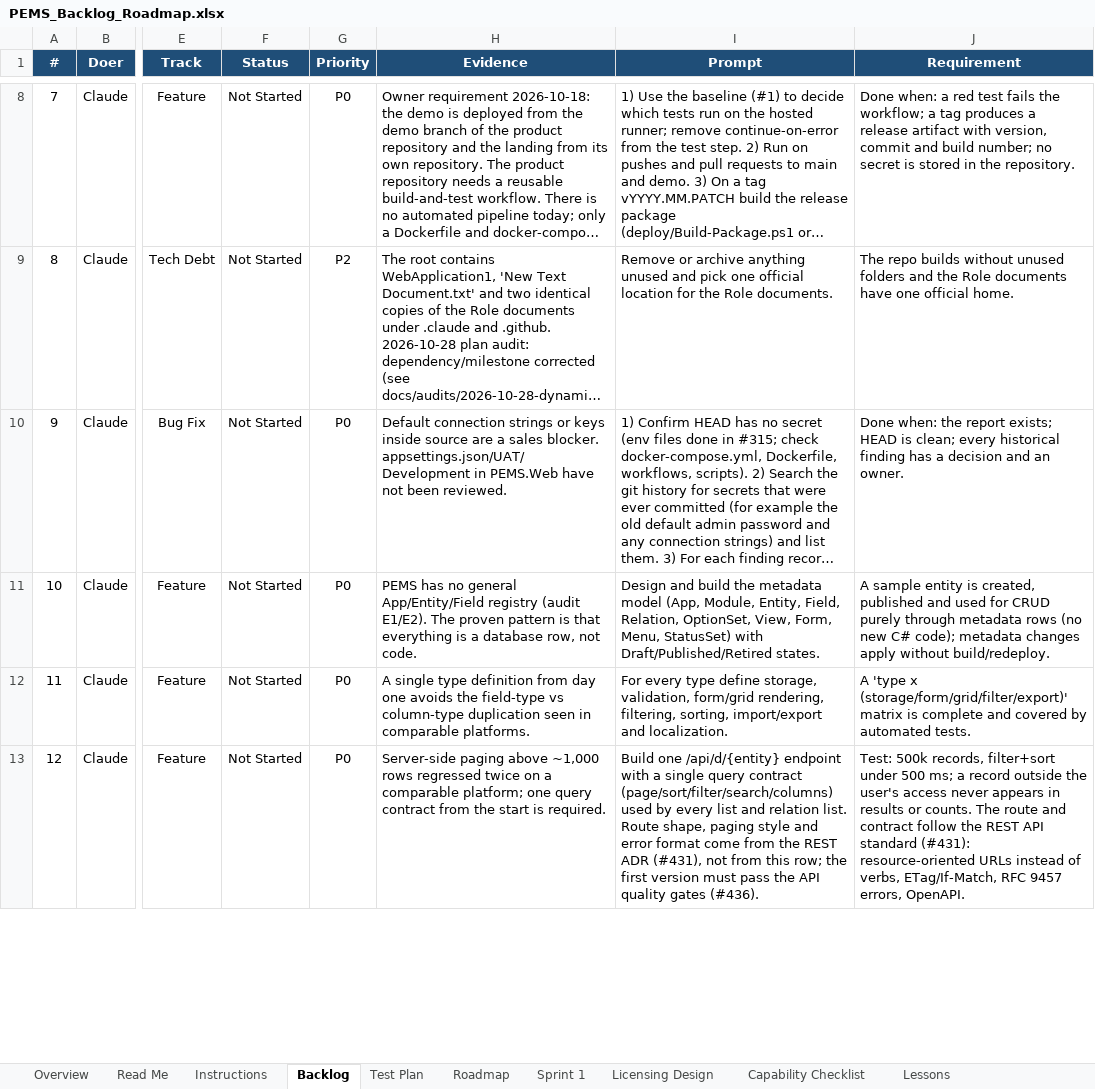
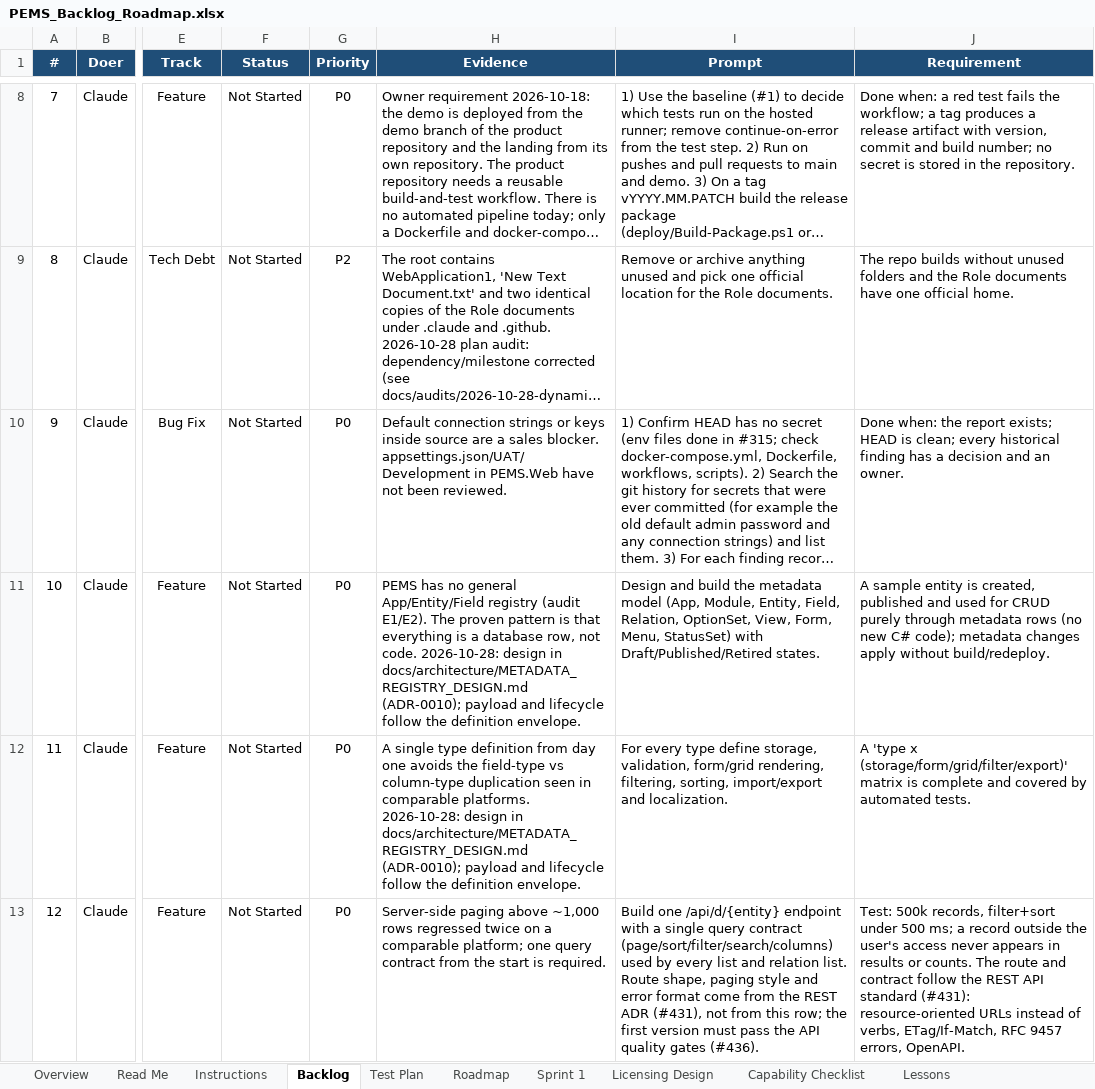
Before and after one commit to atapems-tech/PEMS, an Excel workbook: plan/PEMS_Backlog_Roadmap.xlsx, sheet Backlog, drawn as a sheet; only a part is shown, gaps mark what is left out; long unchanged cells end in …; values as stored, in another font and other column widths than the file's, no borders; conditional formats not drawn; the diff covers the shown part only; the diff names each change by its address in the sheet, - before the commit and + after, or states it on an @@ line.

```diff
--- a/plan/PEMS_Backlog_Roadmap.xlsx (sheet Backlog)
+++ b/plan/PEMS_Backlog_Roadmap.xlsx (sheet Backlog)
-H11 (Evidence): …not code.
+H11 (Evidence): …not code. 2026-10-28: design in docs/architecture/METADATA_REGISTRY_DESIGN.md (ADR-0010); payload and lifecycle follow the definition envelope.
-H12 (Evidence): …comparable platforms.
+H12 (Evidence): …comparable platforms. 2026-10-28: design in docs/architecture/METADATA_REGISTRY_DESIGN.md (ADR-0010); payload and lifecycle follow the definition envelope.
```
Also changed, not shown: 8 edited cells elsewhere in this sheet, 7 other files.
